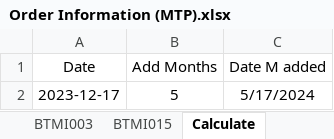
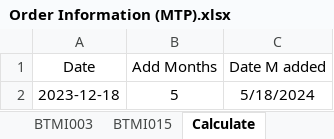
Before and after one commit to baothuy/gocad-auto-katalon, an Excel workbook: Data/Milled Or Turned Parts/Order/Order Information (MTP).xlsx, sheet Calculate, drawn as a sheet; values as stored, in another font and other column widths than the file's, no borders; the diff names each change by its address in the sheet, - before the commit and + after, or states it on an @@ line.

```diff
--- a/Data/Milled Or Turned Parts/Order/Order Information (MTP).xlsx (sheet Calculate)
+++ b/Data/Milled Or Turned Parts/Order/Order Information (MTP).xlsx (sheet Calculate)
-A2 (Date): 2023-12-17
+A2 (Date): 2023-12-18
-C2 (Date M added): 5/17/2024
+C2 (Date M added): 5/18/2024
```
Also changed, not shown: sheet FPA008-009, sheet FPA001.
